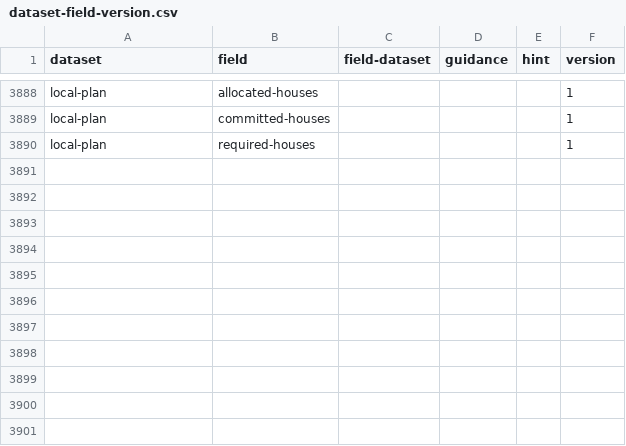
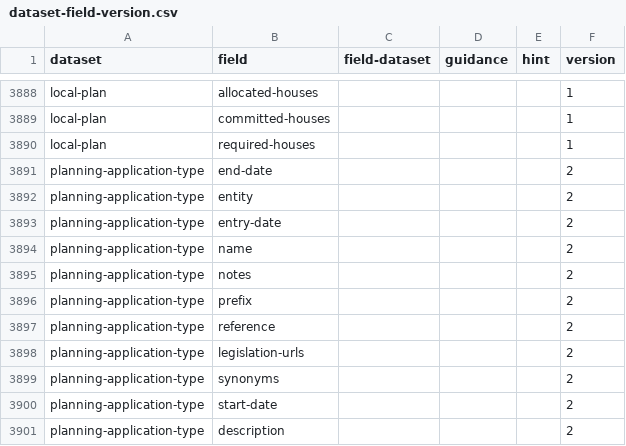
Before and after one commit to digital-land/specification, a CSV file: data/dataset-field-version.csv, drawn as a sheet; only a part is shown, gaps mark what is left out.

```diff
--- a/data/dataset-field-version.csv
+++ b/data/dataset-field-version.csv
@@ -3905 +3905,12 @@ local-plan,committed-houses,,,,1
 local-plan,required-houses,,,,1
+planning-application-type,end-date,,,,2
+planning-application-type,entity,,,,2
+planning-application-type,entry-date,,,,2
+planning-application-type,name,,,,2
+planning-application-type,notes,,,,2
+planning-application-type,prefix,,,,2
+planning-application-type,reference,,,,2
+planning-application-type,legislation-urls,,,,2
+planning-application-type,synonyms,,,,2
+planning-application-type,start-date,,,,2
+planning-application-type,description,,,,2
```
Also changed, not shown: 3 other files.
